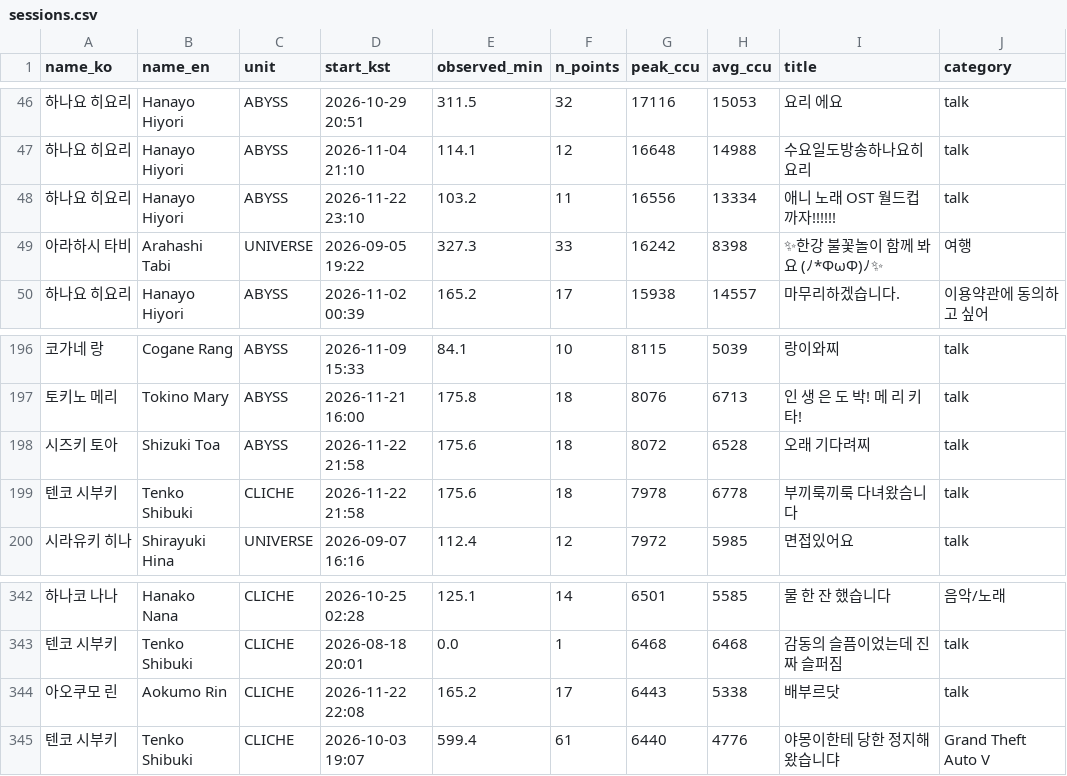
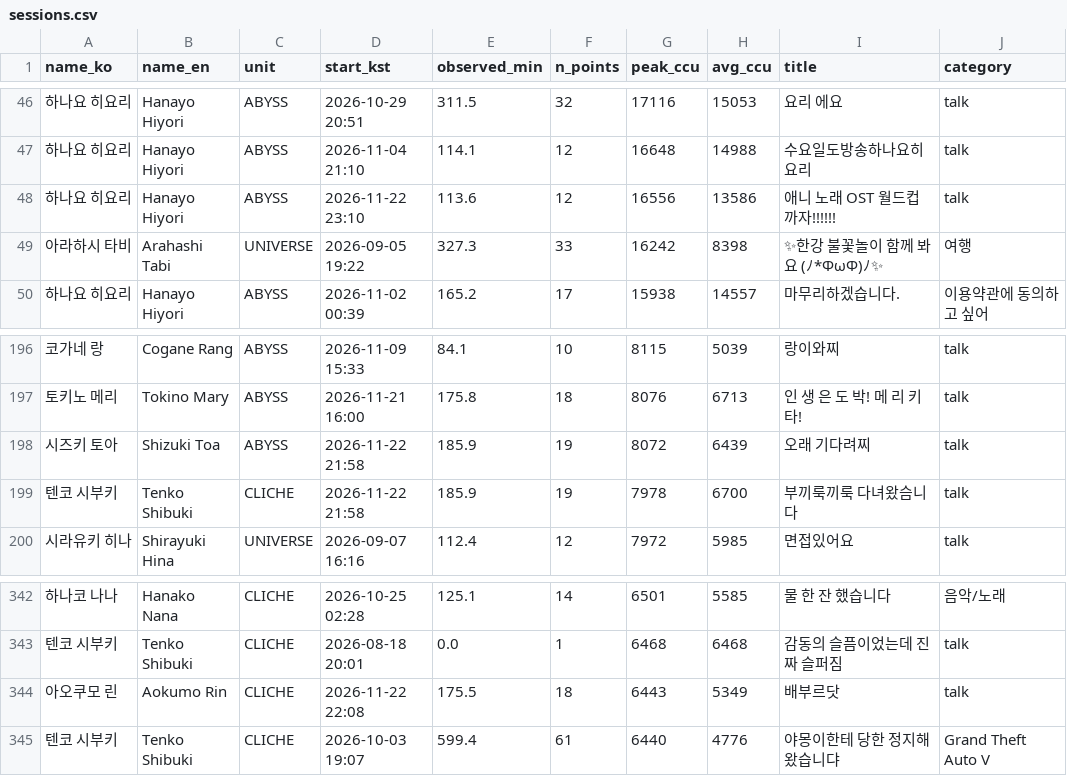
Before and after one commit to Argenviol/stellive-analytics, a CSV file: youtube_analyze_all/08_live_viewership/data/sessions.csv, drawn as a sheet; only a part is shown, gaps mark what is left out.

```diff
--- a/youtube_analyze_all/08_live_viewership/data/sessions.csv
+++ b/youtube_analyze_all/08_live_viewership/data/sessions.csv
@@ -47,3 +47,3 @@ name_ko,name_en,unit,start_kst,observed_min,n_points,peak_ccu,avg_ccu,title,cate
 하나요 히요리,Hanayo Hiyori,ABYSS,2026-11-04 21:10,114.1,12,16648,14988,수요일도방송하나요히요리,talk
-하나요 히요리,Hanayo Hiyori,ABYSS,2026-11-22 23:10,103.2,11,16556,13334,애니 노래 OST 월드컵 까자!!!!!!,talk
+하나요 히요리,Hanayo Hiyori,ABYSS,2026-11-22 23:10,113.6,12,16556,13586,애니 노래 OST 월드컵 까자!!!!!!,talk
 아라하시 타비,Arahashi Tabi,UNIVERSE,2026-09-05 19:22,327.3,33,16242,8398,✨한강 불꽃놀이 함께 봐요 (ﾉ*ФωФ)ﾉ✨,여행
@@ -200,4 +200,4 @@ name_ko,name_en,unit,start_kst,observed_min,n_points,peak_ccu,avg_ccu,title,cate
 토키노 메리,Tokino Mary,ABYSS,2026-11-21 16:00,175.8,18,8076,6713,인 생 은 도 박! 메 리 키 타!,talk
-시즈키 토아,Shizuki Toa,ABYSS,2026-11-22 21:58,175.6,18,8072,6528,오래 기다려찌,talk
-텐코 시부키,Tenko Shibuki,CLICHE,2026-11-22 21:58,175.6,18,7978,6778,부끼룩끼룩 다녀왔슴니다,talk
+시즈키 토아,Shizuki Toa,ABYSS,2026-11-22 21:58,185.9,19,8072,6439,오래 기다려찌,talk
+텐코 시부키,Tenko Shibuki,CLICHE,2026-11-22 21:58,185.9,19,7978,6700,부끼룩끼룩 다녀왔슴니다,talk
 시라유키 히나,Shirayuki Hina,UNIVERSE,2026-09-07 16:16,112.4,12,7972,5985,면접있어요,talk
@@ -349,3 +349,3 @@ name_ko,name_en,unit,start_kst,observed_min,n_points,peak_ccu,avg_ccu,title,cate
 텐코 시부키,Tenko Shibuki,CLICHE,2026-08-18 20:01,0.0,1,6468,6468,감동의 슬픔이었는데 진짜 슬퍼짐 ,talk
-아오쿠모 린,Aokumo Rin,CLICHE,2026-11-22 22:08,165.2,17,6443,5338,배부르닷,talk
+아오쿠모 린,Aokumo Rin,CLICHE,2026-11-22 22:08,175.5,18,6443,5349,배부르닷,talk
 텐코 시부키,Tenko Shibuki,CLICHE,2026-10-03 19:07,599.4,61,6440,4776,야몽이한테 당한 정지해 왔습니댜,Grand Theft Auto V
```
Also changed, not shown: youtube_analyze_all/08_live_viewership/data/member_metrics.csv, 12 other files.
